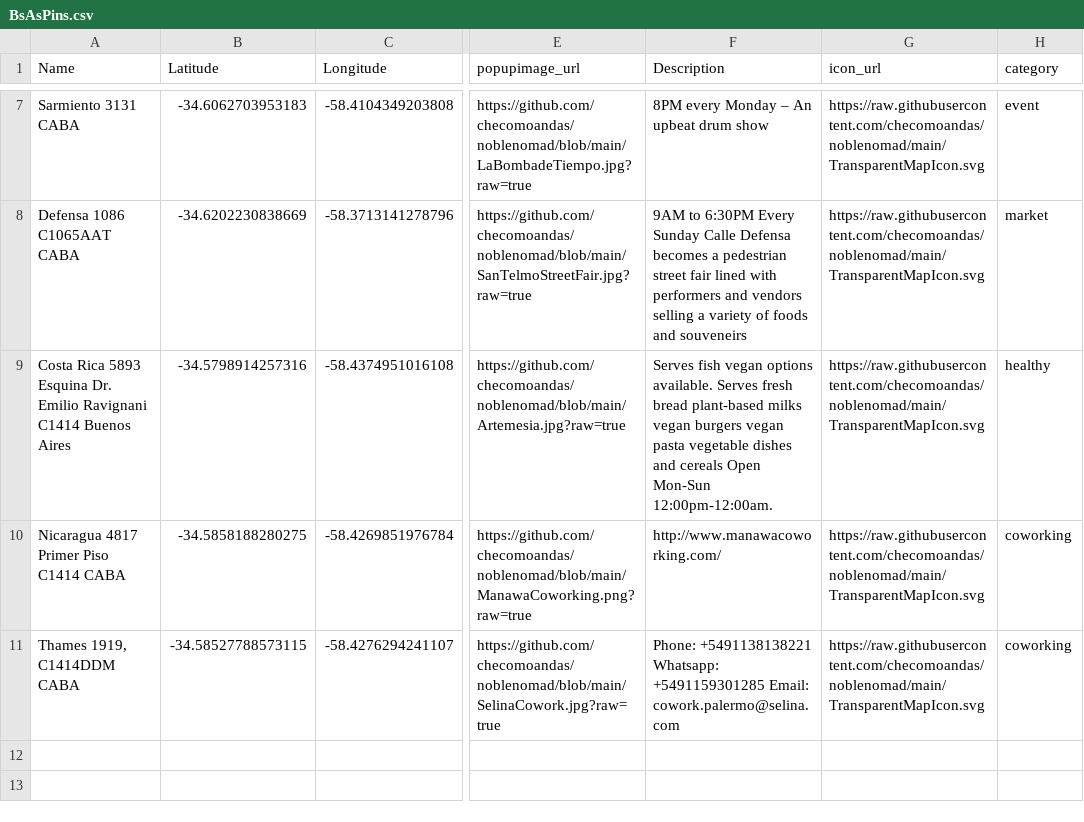
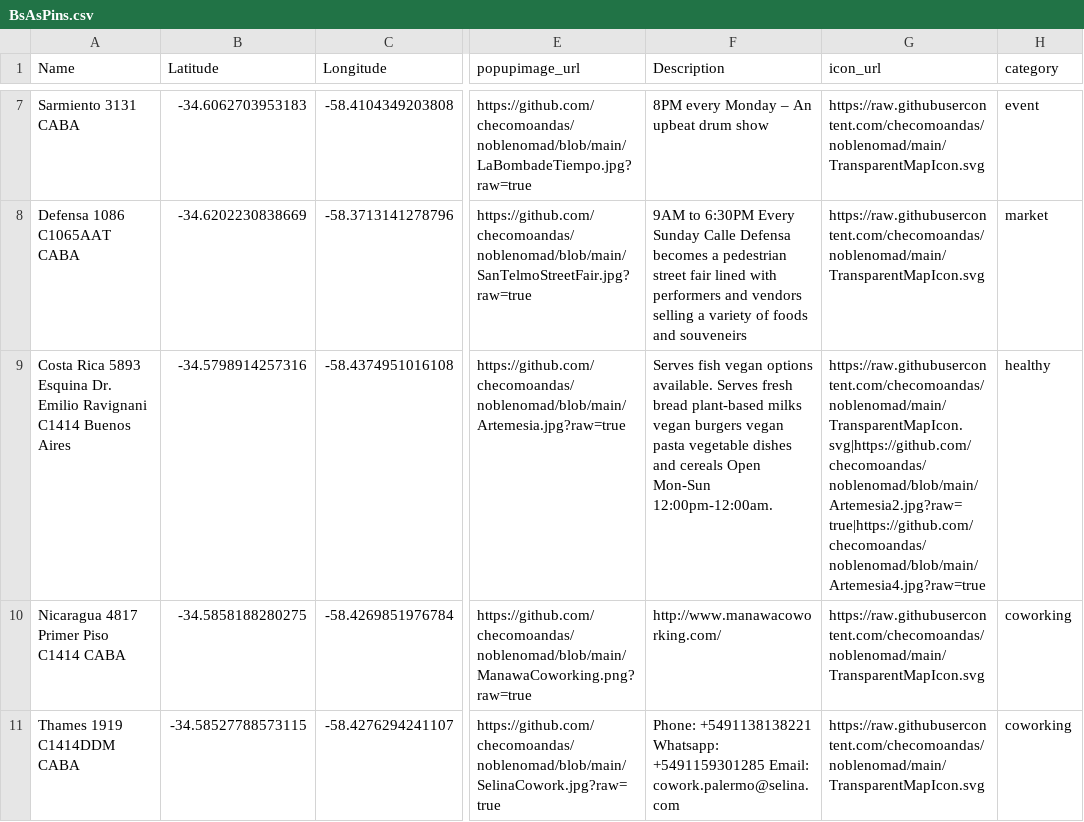
Before and after one commit to checomoandas/noblenomad, a CSV file: BsAsPins.csv, drawn as a sheet; only a part is shown, gaps mark what is left out; the diff names each change by its address in the sheet, - before the commit and + after, or states it on an @@ line.

Commit message:
Add files via upload

```diff
--- a/BsAsPins.csv
+++ b/BsAsPins.csv
-G9 (icon_url): https://raw.githubusercontent.com/checomoandas/noblenomad/main/TransparentMapIcon.svg
+G9 (icon_url): https://raw.githubusercontent.com/checomoandas/noblenomad/main/TransparentMapIcon.svg|https://github.com/checomoandas/noblenomad/blob/main/Artemesia2.jpg?raw=true|https://github.com/checomoandas/noblenomad/blob/main/Artemesia4.jpg?raw=true
-A11 (Name): Thames 1919, C1414DDM CABA
+A11 (Name): Thames 1919 C1414DDM CABA
```
